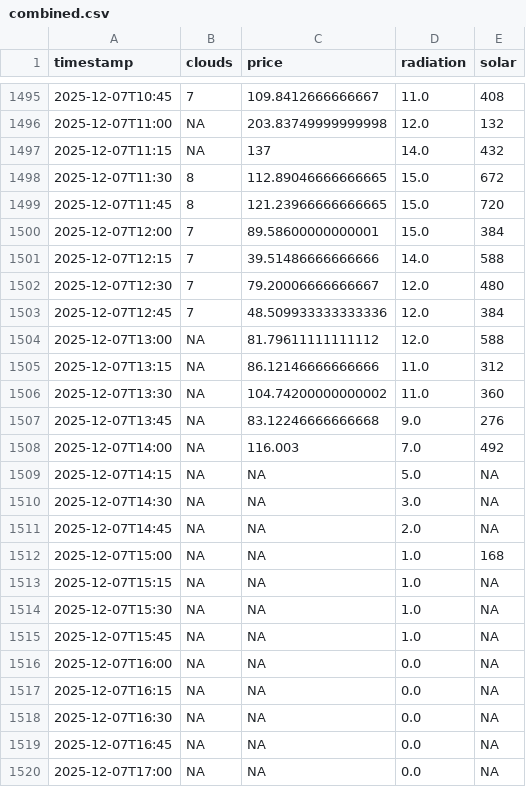
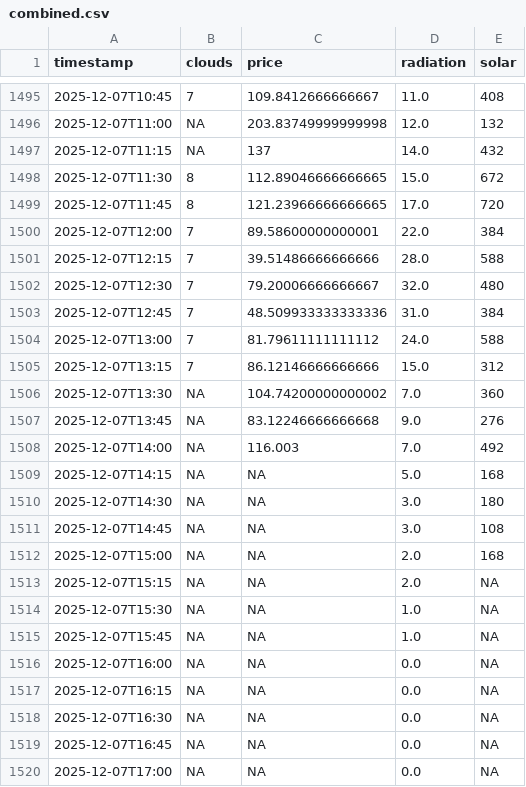
Before and after one commit to GilDeMets/LinuxDataWorkflowOpdracht, a CSV file: data-workflow/processed/combined.csv, drawn as a sheet; only a part is shown, gaps mark what is left out.

```diff
--- a/data-workflow/processed/combined.csv
+++ b/data-workflow/processed/combined.csv
@@ -1498,17 +1498,17 @@ timestamp,clouds,price,radiation,solar
 2025-12-07T11:30,8,112.89046666666665,15.0,672
-2025-12-07T11:45,8,121.23966666666665,15.0,720
-2025-12-07T12:00,7,89.58600000000001,15.0,384
-2025-12-07T12:15,7,39.51486666666666,14.0,588
-2025-12-07T12:30,7,79.20006666666667,12.0,480
-2025-12-07T12:45,7,48.509933333333336,12.0,384
-2025-12-07T13:00,NA,81.79611111111112,12.0,588
-2025-12-07T13:15,NA,86.12146666666666,11.0,312
-2025-12-07T13:30,NA,104.74200000000002,11.0,360
+2025-12-07T11:45,8,121.23966666666665,17.0,720
+2025-12-07T12:00,7,89.58600000000001,22.0,384
+2025-12-07T12:15,7,39.51486666666666,28.0,588
+2025-12-07T12:30,7,79.20006666666667,32.0,480
+2025-12-07T12:45,7,48.509933333333336,31.0,384
+2025-12-07T13:00,7,81.79611111111112,24.0,588
+2025-12-07T13:15,7,86.12146666666666,15.0,312
+2025-12-07T13:30,NA,104.74200000000002,7.0,360
 2025-12-07T13:45,NA,83.12246666666668,9.0,276
 2025-12-07T14:00,NA,116.003,7.0,492
-2025-12-07T14:15,NA,NA,5.0,NA
-2025-12-07T14:30,NA,NA,3.0,NA
-2025-12-07T14:45,NA,NA,2.0,NA
-2025-12-07T15:00,NA,NA,1.0,168
-2025-12-07T15:15,NA,NA,1.0,NA
+2025-12-07T14:15,NA,NA,5.0,168
+2025-12-07T14:30,NA,NA,3.0,180
+2025-12-07T14:45,NA,NA,3.0,108
+2025-12-07T15:00,NA,NA,2.0,168
+2025-12-07T15:15,NA,NA,2.0,NA
 2025-12-07T15:30,NA,NA,1.0,NA
```
Also changed, not shown: data-workflow/processed/clouds15.csv, data-workflow/processed/radiation15.csv, 21 other files.
